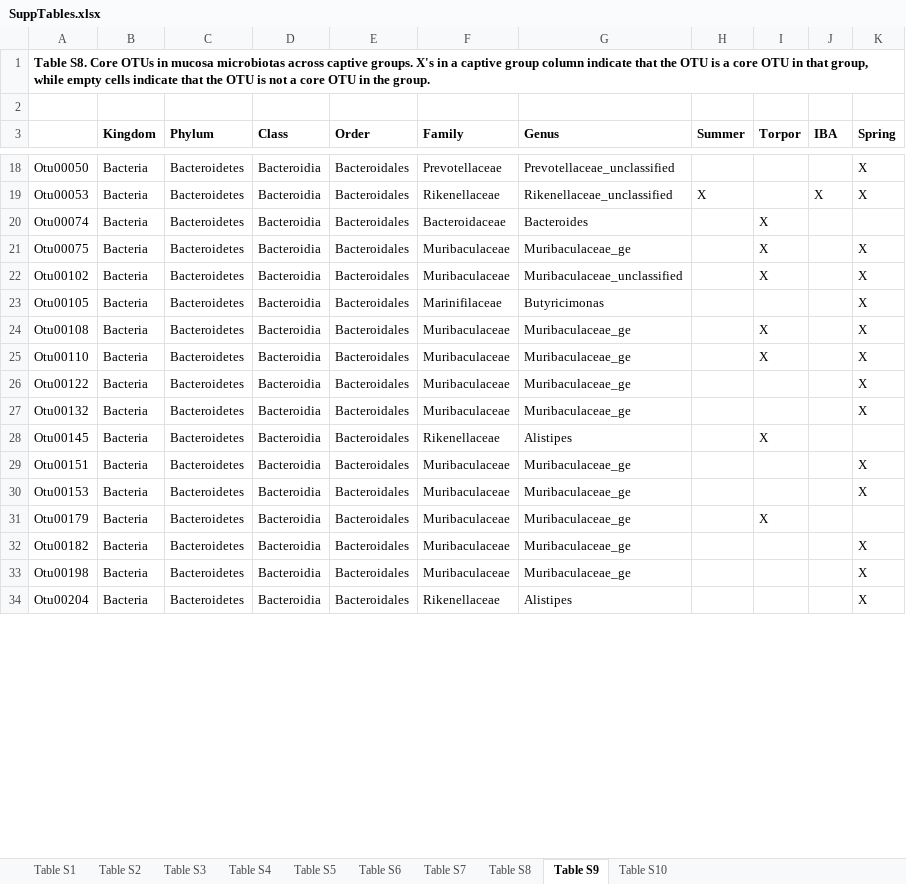
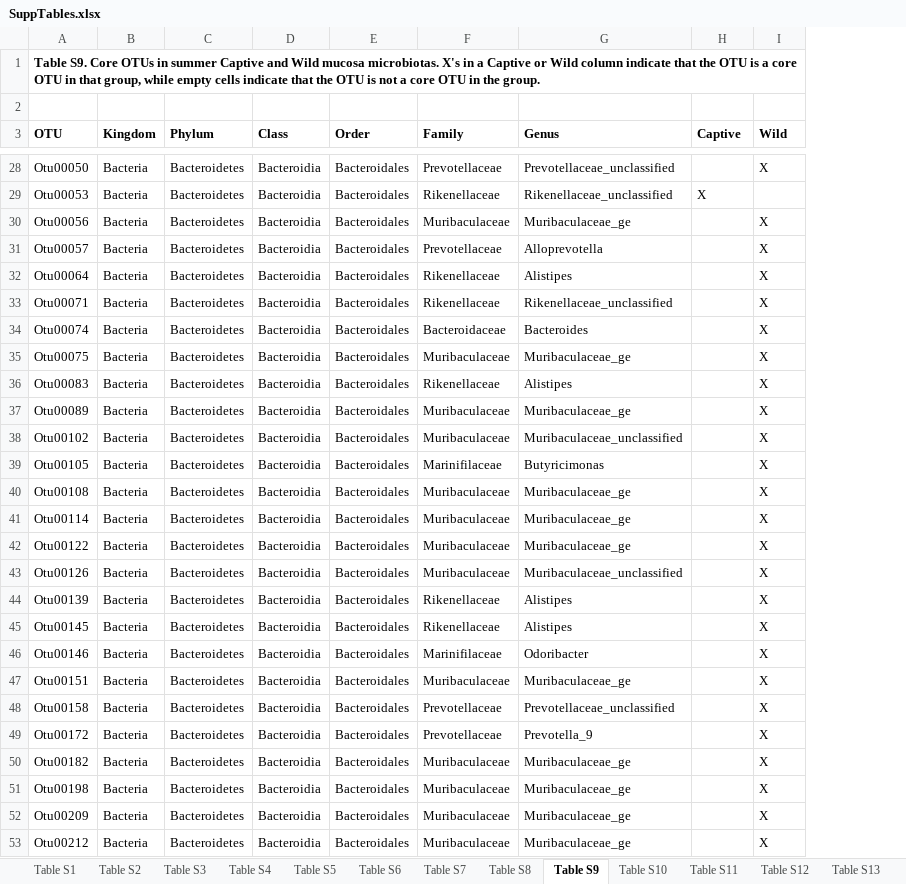
Before and after one commit to ednachiang/CaptiveWild, an Excel workbook: FigsTables/SuppTables.xlsx, sheet Table S9, drawn as a sheet; only a part is shown, gaps mark what is left out; values as stored, in another font and other column widths than the file's, no borders; removed rows and columns are numbered as before the commit, all else as after; the diff covers the shown part only; the diff names each change by its address in the sheet, - before the commit and + after, or states it on an @@ line.

Commit message:
Added effect size/power tables; reorganized

```diff
--- a/FigsTables/SuppTables.xlsx (sheet Table S9)
+++ b/FigsTables/SuppTables.xlsx (sheet Table S9)
+sheet tab: Table S11
+sheet tab: Table S12
+sheet tab: Table S13
-column I (Torpor), rows 20-31: X | X | X |  | X | X |  |  | X |  |  | X
-column J (IBA), row 19: X
-A1 (OTU): Table S8. Core OTUs in mucosa microbiotas across captive groups. X's in a captive group column indicate…
+A1 (OTU): Table S9. Core OTUs in summer Captive and Wild mucosa microbiotas. X's in a Captive or Wild column indicate…
-A3: (empty)
+A3: OTU
-H3: Summer
+H3: Captive
-I3: Spring
+I3: Wild
-I29 (Wild): X
+I29 (Wild): (empty)
+row 30: Otu00056 | Bacteria | Bacteroidetes | Bacteroidia | Bacteroidales | Muribaculaceae | Muribaculaceae_ge |  | X
+row 31: Otu00057 | Bacteria | Bacteroidetes | Bacteroidia | Bacteroidales | Prevotellaceae | Alloprevotella |  | X
+row 32: Otu00064 | Bacteria | Bacteroidetes | Bacteroidia | Bacteroidales | Rikenellaceae | Alistipes |  | X
+row 33: Otu00071 | Bacteria | Bacteroidetes | Bacteroidia | Bacteroidales | Rikenellaceae | Rikenellaceae_unclassified |  | X
-I34 (Wild): (empty)
+I34 (Wild): X
+row 36: Otu00083 | Bacteria | Bacteroidetes | Bacteroidia | Bacteroidales | Rikenellaceae | Alistipes |  | X
+row 37: Otu00089 | Bacteria | Bacteroidetes | Bacteroidia | Bacteroidales | Muribaculaceae | Muribaculaceae_ge |  | X
-A41 (OTU): Otu00110
+A41 (OTU): Otu00114
-A43 (OTU): Otu00132
+A43 (OTU): Otu00126
-G43 (Genus): Muribaculaceae_ge
+G43 (Genus): Muribaculaceae_unclassified
+row 44: Otu00139 | Bacteria | Bacteroidetes | Bacteroidia | Bacteroidales | Rikenellaceae | Alistipes |  | X
-I45 (Wild): (empty)
+I45 (Wild): X
+row 46: Otu00146 | Bacteria | Bacteroidetes | Bacteroidia | Bacteroidales | Marinifilaceae | Odoribacter |  | X
-A48 (OTU): Otu00153
+A48 (OTU): Otu00158
-F48:F49 (Family): Muribaculaceae
+F48:F49 (Family): Prevotellaceae
-G48 (Genus): Muribaculaceae_ge
+G48 (Genus): Prevotellaceae_unclassified
-A49 (OTU): Otu00179
+A49 (OTU): Otu00172
-G49 (Genus): Muribaculaceae_ge
+G49 (Genus): Prevotella_9
-I49 (Wild): (empty)
+I49 (Wild): X
-A52 (OTU): Otu00204
+A52 (OTU): Otu00209
-F52 (Family): Rikenellaceae
+F52 (Family): Muribaculaceae
-G52 (Genus): Alistipes
+G52 (Genus): Muribaculaceae_ge
+row 53: Otu00212 | Bacteria | Bacteroidetes | Bacteroidia | Bacteroidales | Muribaculaceae | Muribaculaceae_ge |  | X
```
Also changed, not shown: 186 added rows, 26 removed rows and 116 edited cells elsewhere in this sheet, sheet Table S7, sheet Table S6, sheet Table S10, sheet Table S8, sheet Table S5, sheet Table S4.
